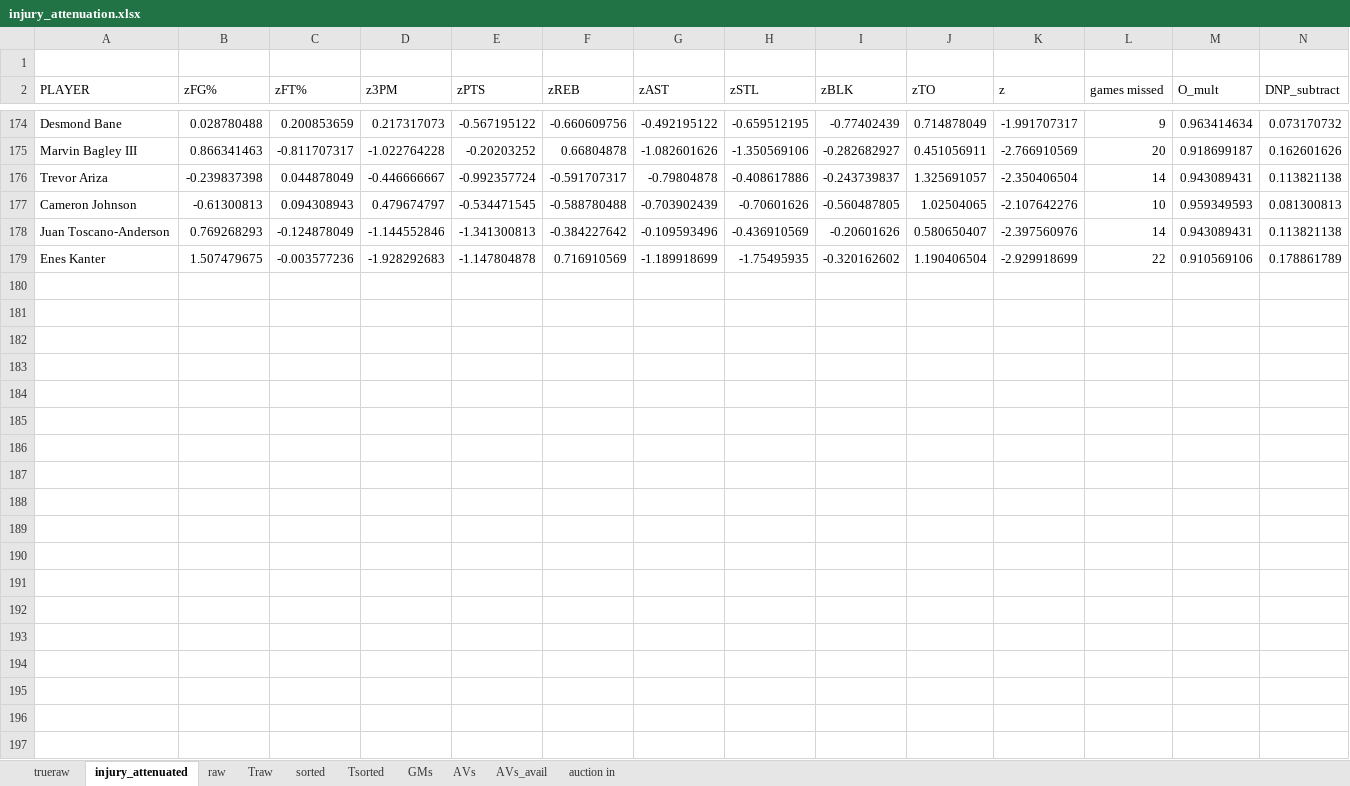
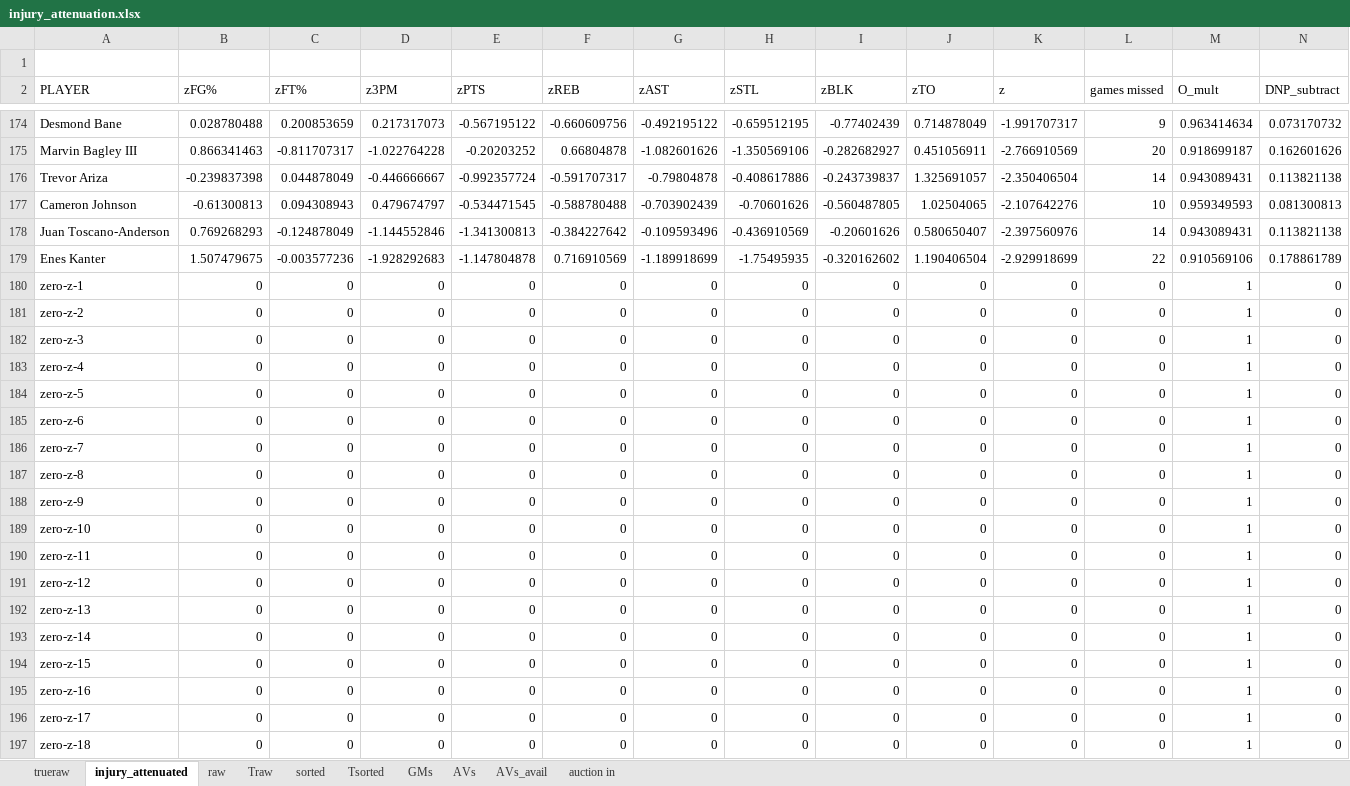
Before and after one commit to robgarbanati/fbb, an Excel workbook: draft/injury_attenuation.xlsx, sheet injury_attenuated, drawn as a sheet; only a part is shown, gaps mark what is left out; values as stored, in another font and other column widths than the file's, no borders; rows hold the shown columns only; the diff covers the shown part only; the diff names each change by its address in the sheet, - before the commit and + after, or states it on an @@ line.

```diff
--- a/draft/injury_attenuation.xlsx (sheet injury_attenuated)
+++ b/draft/injury_attenuation.xlsx (sheet injury_attenuated)
+row 180: zero-z-1 | 0 | 0 | 0 | 0 | 0 | 0 | 0 | 0 | 0 | 0 | 0 | 1 | 0
+row 181: zero-z-2 | 0 | 0 | 0 | 0 | 0 | 0 | 0 | 0 | 0 | 0 | 0 | 1 | 0
+row 182: zero-z-3 | 0 | 0 | 0 | 0 | 0 | 0 | 0 | 0 | 0 | 0 | 0 | 1 | 0
+row 183: zero-z-4 | 0 | 0 | 0 | 0 | 0 | 0 | 0 | 0 | 0 | 0 | 0 | 1 | 0
+row 184: zero-z-5 | 0 | 0 | 0 | 0 | 0 | 0 | 0 | 0 | 0 | 0 | 0 | 1 | 0
+row 185: zero-z-6 | 0 | 0 | 0 | 0 | 0 | 0 | 0 | 0 | 0 | 0 | 0 | 1 | 0
+row 186: zero-z-7 | 0 | 0 | 0 | 0 | 0 | 0 | 0 | 0 | 0 | 0 | 0 | 1 | 0
+row 187: zero-z-8 | 0 | 0 | 0 | 0 | 0 | 0 | 0 | 0 | 0 | 0 | 0 | 1 | 0
+row 188: zero-z-9 | 0 | 0 | 0 | 0 | 0 | 0 | 0 | 0 | 0 | 0 | 0 | 1 | 0
+row 189: zero-z-10 | 0 | 0 | 0 | 0 | 0 | 0 | 0 | 0 | 0 | 0 | 0 | 1 | 0
+row 190: zero-z-11 | 0 | 0 | 0 | 0 | 0 | 0 | 0 | 0 | 0 | 0 | 0 | 1 | 0
+row 191: zero-z-12 | 0 | 0 | 0 | 0 | 0 | 0 | 0 | 0 | 0 | 0 | 0 | 1 | 0
+row 192: zero-z-13 | 0 | 0 | 0 | 0 | 0 | 0 | 0 | 0 | 0 | 0 | 0 | 1 | 0
+row 193: zero-z-14 | 0 | 0 | 0 | 0 | 0 | 0 | 0 | 0 | 0 | 0 | 0 | 1 | 0
+row 194: zero-z-15 | 0 | 0 | 0 | 0 | 0 | 0 | 0 | 0 | 0 | 0 | 0 | 1 | 0
+row 195: zero-z-16 | 0 | 0 | 0 | 0 | 0 | 0 | 0 | 0 | 0 | 0 | 0 | 1 | 0
+row 196: zero-z-17 | 0 | 0 | 0 | 0 | 0 | 0 | 0 | 0 | 0 | 0 | 0 | 1 | 0
+row 197: zero-z-18 | 0 | 0 | 0 | 0 | 0 | 0 | 0 | 0 | 0 | 0 | 0 | 1 | 0
```
Also changed, not shown: 22 added rows elsewhere in this sheet, sheet raw, sheet AVs_avail, sheet GMs, sheet trueraw, sheet Traw, sheet auction in, 2 more sheets, formulas that keep their value.
